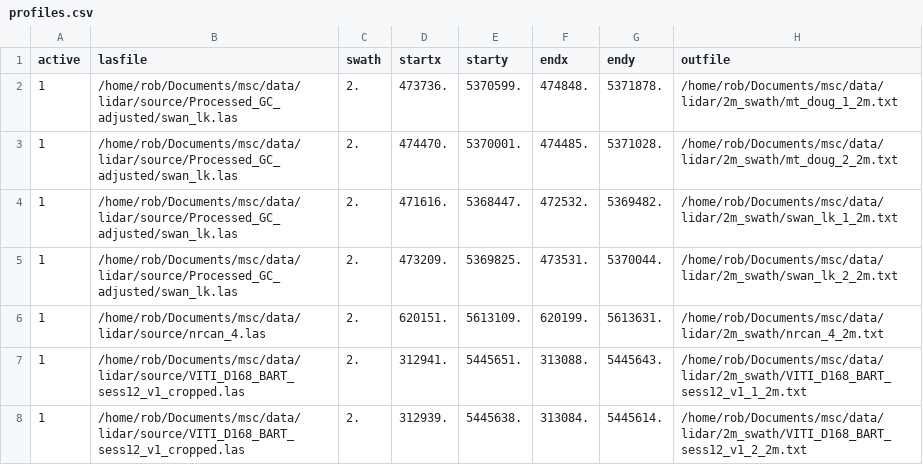
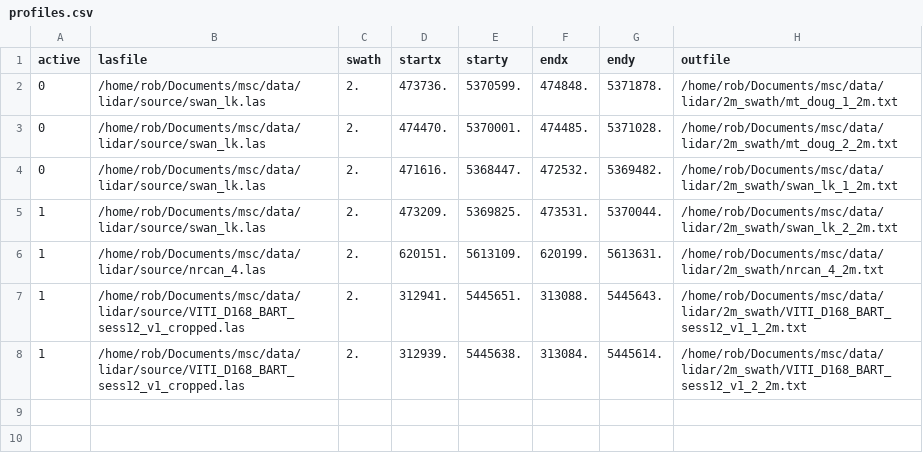
Before and after one commit to rskelly/geog599, a CSV file: geog599/scripts/profiles.csv, drawn as a sheet.

Commit message:
Profiles for DS.

```diff
--- a/geog599/scripts/profiles.csv
+++ b/geog599/scripts/profiles.csv
@@ -1,6 +1,6 @@
 active,lasfile,swath,startx,starty,endx,endy,outfile
-1,/home/rob/Documents/msc/data/lidar/source/Processed_GC_adjusted/swan_lk.las, 2.,473736.,5370599.,474848.,5371878.,/home/rob/Documents/msc/data/lidar/2m_swath/mt_doug_1_2m.txt
-1,/home/rob/Documents/msc/data/lidar/source/Processed_GC_adjusted/swan_lk.las,2.,474470.,5370001.,474485.,5371028.,/home/rob/Documents/msc/data/lidar/2m_swath/mt_doug_2_2m.txt
-1,/home/rob/Documents/msc/data/lidar/source/Processed_GC_adjusted/swan_lk.las,2.,471616.,5368447.,472532.,5369482.,/home/rob/Documents/msc/data/lidar/2m_swath/swan_lk_1_2m.txt
-1,/home/rob/Documents/msc/data/lidar/source/Processed_GC_adjusted/swan_lk.las,2.,473209., 5369825.,473531., 5370044.,/home/rob/Documents/msc/data/lidar/2m_swath/swan_lk_2_2m.txt
+0,/home/rob/Documents/msc/data/lidar/source/swan_lk.las, 2.,473736.,5370599.,474848.,5371878.,/home/rob/Documents/msc/data/lidar/2m_swath/mt_doug_1_2m.txt
+0,/home/rob/Documents/msc/data/lidar/source/swan_lk.las,2.,474470.,5370001.,474485.,5371028.,/home/rob/Documents/msc/data/lidar/2m_swath/mt_doug_2_2m.txt
+0,/home/rob/Documents/msc/data/lidar/source/swan_lk.las,2.,471616.,5368447.,472532.,5369482.,/home/rob/Documents/msc/data/lidar/2m_swath/swan_lk_1_2m.txt
+1,/home/rob/Documents/msc/data/lidar/source/swan_lk.las,2.,473209., 5369825.,473531., 5370044.,/home/rob/Documents/msc/data/lidar/2m_swath/swan_lk_2_2m.txt
 1,/home/rob/Documents/msc/data/lidar/source/nrcan_4.las,2.,620151.,5613109.,620199.,5613631.,/home/rob/Documents/msc/data/lidar/2m_swath/nrcan_4_2m.txt
```
Also changed, not shown: 4 other files.
